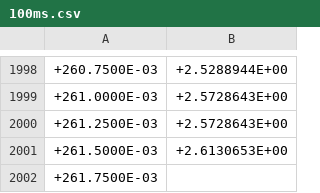
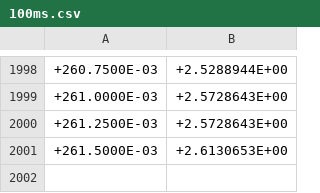
Before and after one commit to daraghhollman/UCD_4thYear_Labs, a CSV file: electronics/data/trianglePeriods/100ms.csv, drawn as a sheet; only a part is shown, gaps mark what is left out; the diff names each change by its address in the sheet, - before the commit and + after, or states it on an @@ line.

Commit message:
Continued work on electronics report; dac part

```diff
--- a/electronics/data/trianglePeriods/100ms.csv
+++ b/electronics/data/trianglePeriods/100ms.csv
-row 2002: +261.7500E-03
```
Also changed, not shown: electronics/data/sinFrequencies/sin10Hz.csv, electronics/data/sinFrequencies/sin15Hz.csv, 23 other files.
